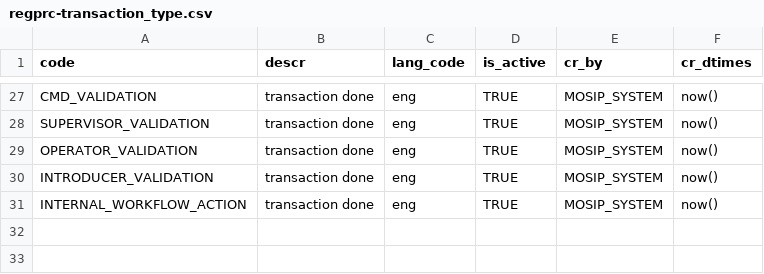
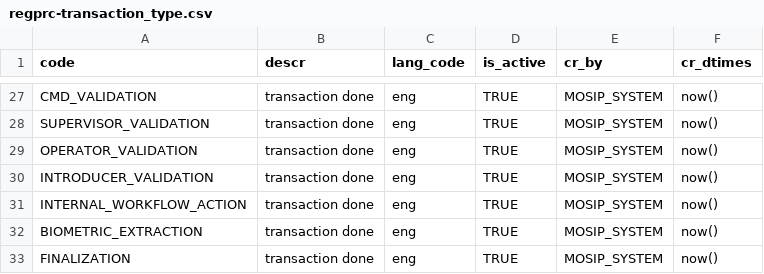
Before and after one commit to unraf-id/mosip-data, a CSV file: data-dml/mosip_regprc/dml/regprc-transaction_type.csv, drawn as a sheet; only a part is shown, gaps mark what is left out.

Commit message:
added new stages

```diff
--- a/data-dml/mosip_regprc/dml/regprc-transaction_type.csv
+++ b/data-dml/mosip_regprc/dml/regprc-transaction_type.csv
@@ -31 +31,3 @@ INTRODUCER_VALIDATION,transaction done,eng,TRUE,MOSIP_SYSTEM,now()
 INTERNAL_WORKFLOW_ACTION,transaction done,eng,TRUE,MOSIP_SYSTEM,now()
+BIOMETRIC_EXTRACTION,transaction done,eng,TRUE,MOSIP_SYSTEM,now()
+FINALIZATION,transaction done,eng,TRUE,MOSIP_SYSTEM,now()
```
